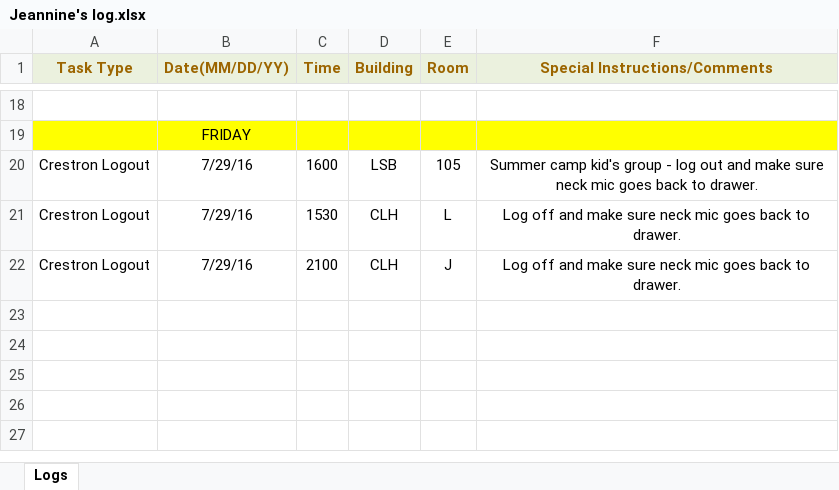
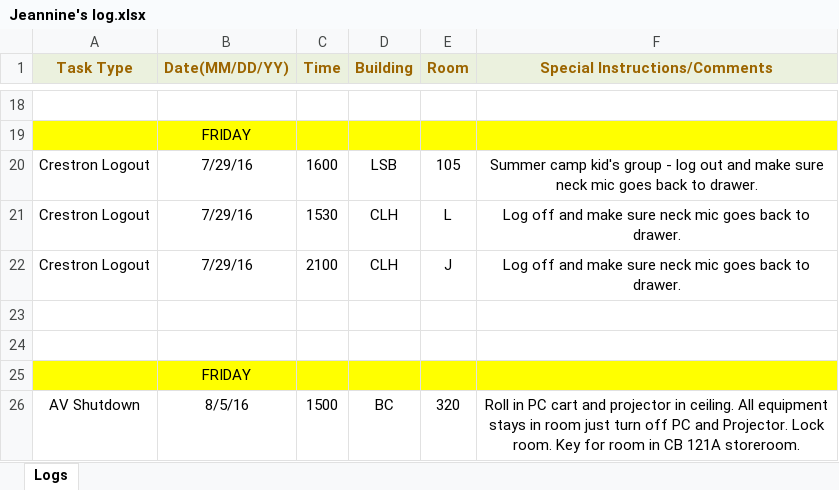
Before and after one commit to jhanperera/ClassOpsLogCreator, an Excel workbook: CLASSOPS/Jeannine/Jeannine's log.xlsx, sheet Logs, drawn as a sheet; only a part is shown, gaps mark what is left out; values as stored, in another font and other column widths than the file's, no borders; the diff names each change by its address in the sheet, - before the commit and + after, or states it on an @@ line.

```diff
--- a/CLASSOPS/Jeannine/Jeannine's log.xlsx (sheet Logs)
+++ b/CLASSOPS/Jeannine/Jeannine's log.xlsx (sheet Logs)
+row 23: (empty)
+row 24: (empty)
+row 25:  | FRIDAY
+row 26: AV Shutdown | 8/5/16 | 1500 | BC | 320 | Roll in PC cart and projector in ceiling. All equipment stays in room just turn off PC and Projector. Lock room. Key for room in CB 121A storeroom.
```
Also changed, not shown: CLASSOPS/Derek/Derek's Log.xlsx, CLASSOPS/Raul/Raul's Log.xlsx, 7 other files.
